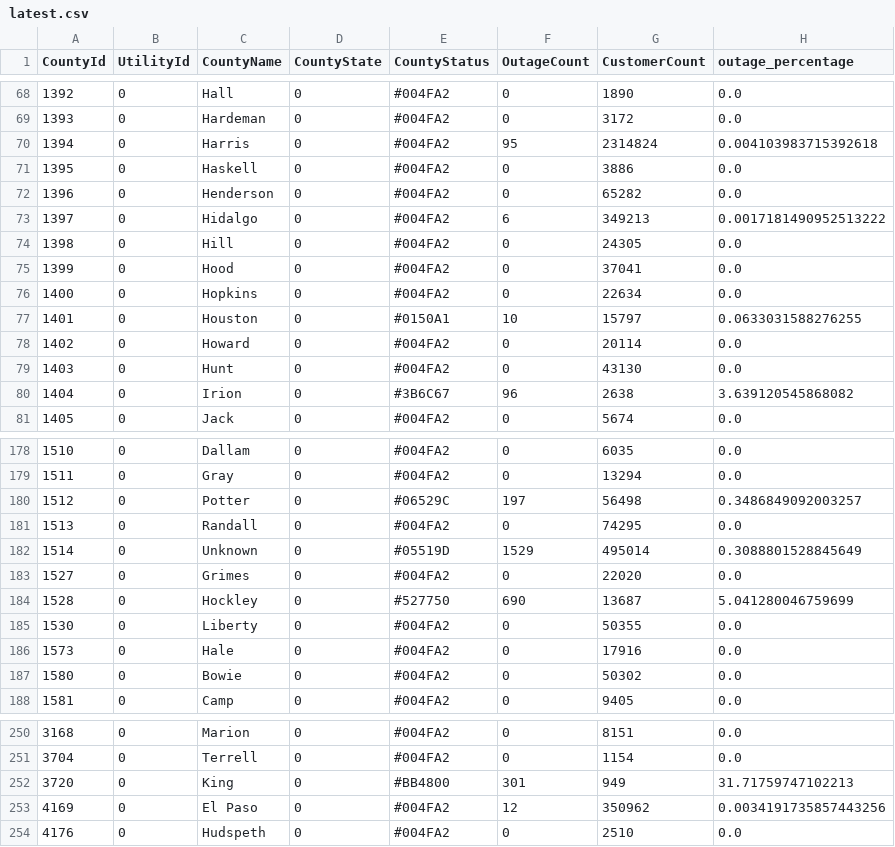
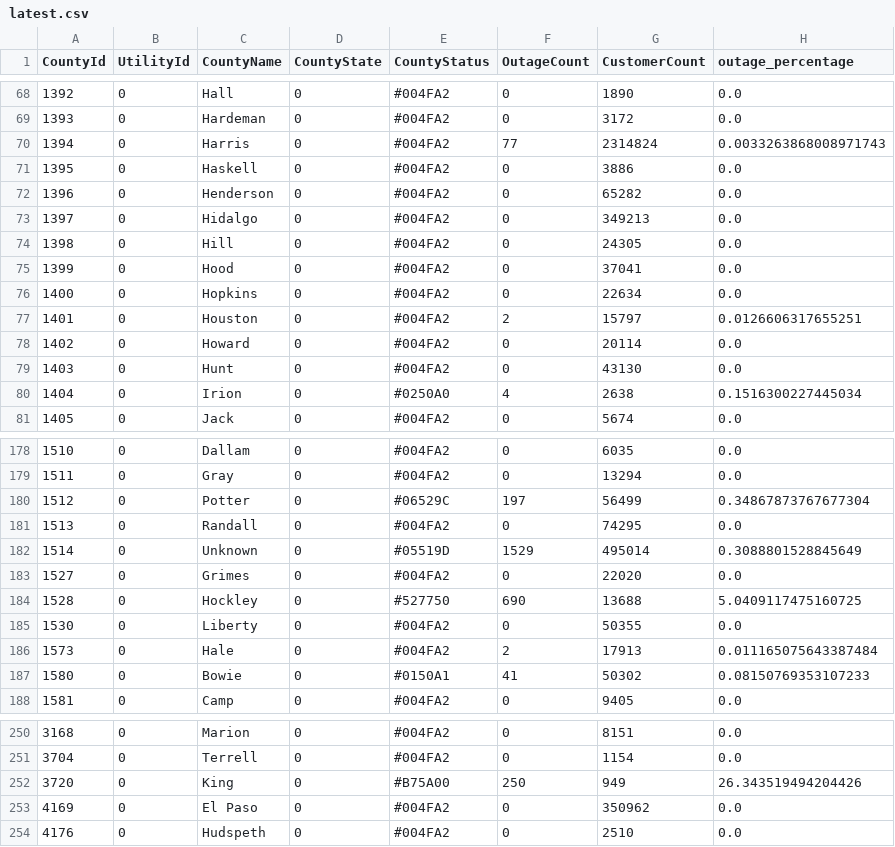
Before and after one commit to DallasMorningNews/20250304_severe-weather, a CSV file: data/latest.csv, drawn as a sheet; only a part is shown, gaps mark what is left out; the diff covers the shown part only.

```diff
--- a/data/latest.csv
+++ b/data/latest.csv
@@ -69,6 +69,6 @@ CountyId,UtilityId,CountyName,CountyState,CountyStatus,OutageCount,CustomerCount
 1393,0,Hardeman,0,#004FA2,0,3172,0.0
-1394,0,Harris,0,#004FA2,95,2314824,0.004103983715392618
+1394,0,Harris,0,#004FA2,77,2314824,0.0033263868008971743
 1395,0,Haskell,0,#004FA2,0,3886,0.0
 1396,0,Henderson,0,#004FA2,0,65282,0.0
-1397,0,Hidalgo,0,#004FA2,6,349213,0.0017181490952513222
+1397,0,Hidalgo,0,#004FA2,0,349213,0.0
 1398,0,Hill,0,#004FA2,0,24305,0.0
@@ -76,6 +76,6 @@ CountyId,UtilityId,CountyName,CountyState,CountyStatus,OutageCount,CustomerCount
 1400,0,Hopkins,0,#004FA2,0,22634,0.0
-1401,0,Houston,0,#0150A1,10,15797,0.0633031588276255
+1401,0,Houston,0,#004FA2,2,15797,0.0126606317655251
 1402,0,Howard,0,#004FA2,0,20114,0.0
 1403,0,Hunt,0,#004FA2,0,43130,0.0
-1404,0,Irion,0,#3B6C67,96,2638,3.639120545868082
+1404,0,Irion,0,#0250A0,4,2638,0.1516300227445034
 1405,0,Jack,0,#004FA2,0,5674,0.0
@@ -179,3 +179,3 @@ CountyId,UtilityId,CountyName,CountyState,CountyStatus,OutageCount,CustomerCount
 1511,0,Gray,0,#004FA2,0,13294,0.0
-1512,0,Potter,0,#06529C,197,56498,0.3486849092003257
+1512,0,Potter,0,#06529C,197,56499,0.34867873767677304
 1513,0,Randall,0,#004FA2,0,74295,0.0
@@ -183,6 +183,6 @@ CountyId,UtilityId,CountyName,CountyState,CountyStatus,OutageCount,CustomerCount
 1527,0,Grimes,0,#004FA2,0,22020,0.0
-1528,0,Hockley,0,#527750,690,13687,5.041280046759699
+1528,0,Hockley,0,#527750,690,13688,5.0409117475160725
 1530,0,Liberty,0,#004FA2,0,50355,0.0
-1573,0,Hale,0,#004FA2,0,17916,0.0
-1580,0,Bowie,0,#004FA2,0,50302,0.0
+1573,0,Hale,0,#004FA2,2,17913,0.011165075643387484
+1580,0,Bowie,0,#0150A1,41,50302,0.08150769353107233
 1581,0,Camp,0,#004FA2,0,9405,0.0
@@ -251,4 +251,4 @@ CountyId,UtilityId,CountyName,CountyState,CountyStatus,OutageCount,CustomerCount
 3704,0,Terrell,0,#004FA2,0,1154,0.0
-3720,0,King,0,#BB4800,301,949,31.71759747102213
-4169,0,El Paso,0,#004FA2,12,350962,0.0034191735857443256
+3720,0,King,0,#B75A00,250,949,26.343519494204426
+4169,0,El Paso,0,#004FA2,0,350962,0.0
 4176,0,Hudspeth,0,#004FA2,0,2510,0.0
```
Also changed, not shown: 70 edited cells elsewhere in this file.
